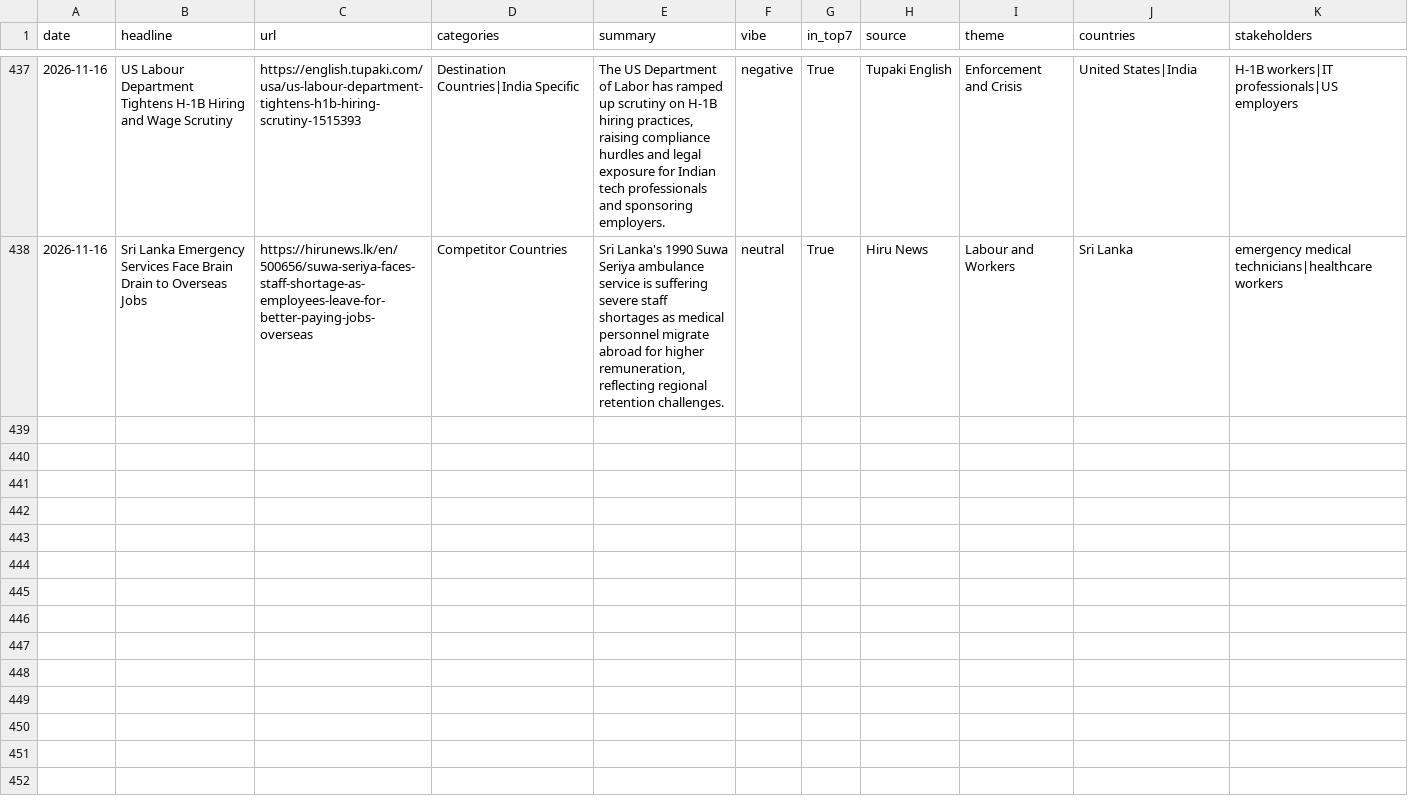
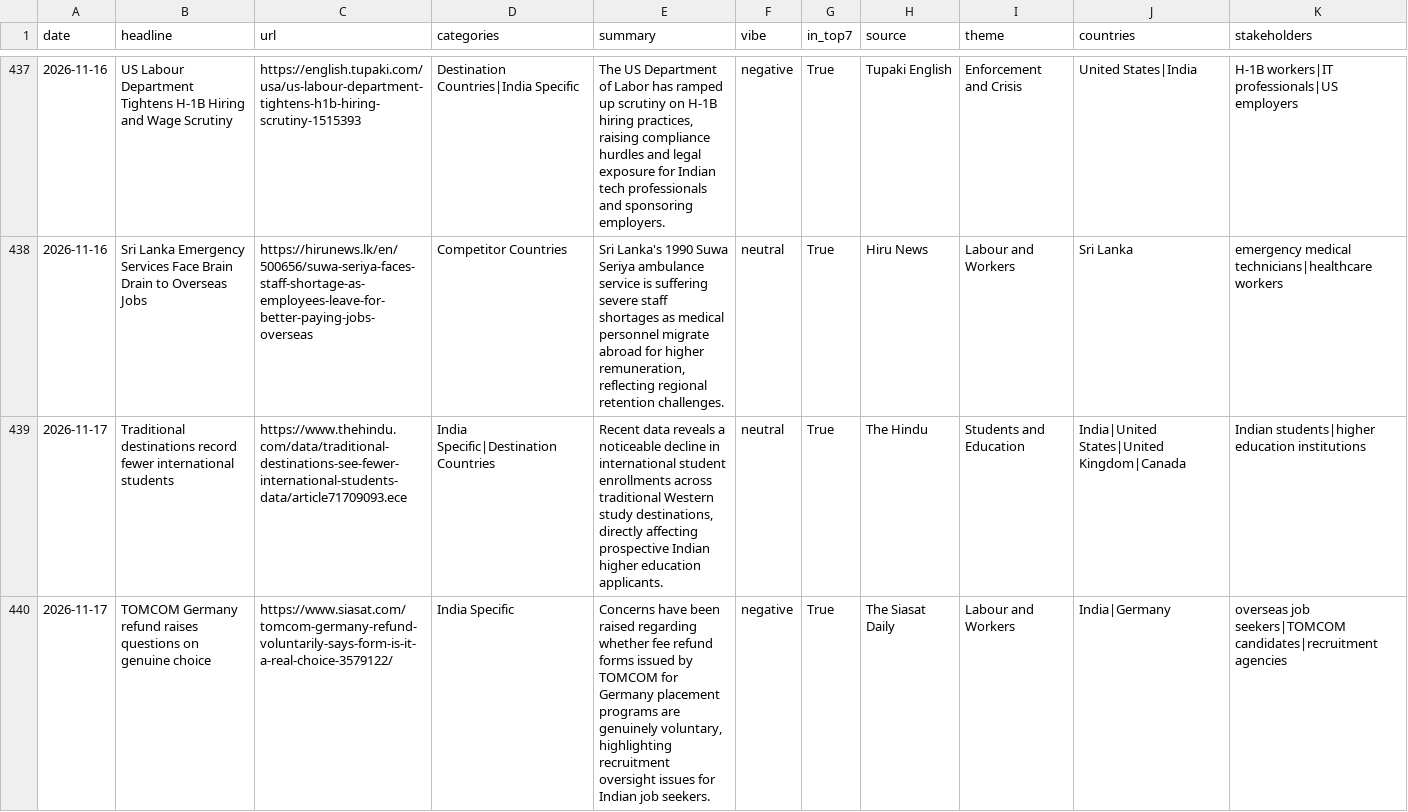
Before and after one commit to tharunkm-104/gati-gsm-news-tracker, a CSV file: data/google_alerts_items.csv, drawn as a sheet; only a part is shown, gaps mark what is left out; the diff covers the shown part only.

```diff
--- a/data/google_alerts_items.csv
+++ b/data/google_alerts_items.csv
@@ -438 +438,3 @@ date,headline,url,categories,summary,vibe,in_top7,source,theme,countries,stakeho
 2026-11-16,Sri Lanka Emergency Services Face Brain Drain to Overseas Jobs,https://hirunews.lk/en/500656/suwa-seriya-faces-staff-shortage-as-employees-leave-for-better-paying-jobs-overseas,Competitor Countries,"Sri Lanka's 1990 Suwa Seriya ambulance service is suffering severe staff shortages as medical personnel migrate abroad for higher remuneration, reflecting regional retention challenges.",neutral,True,Hiru News,Labour and Workers,Sri Lanka,emergency medical technicians|healthcare workers
+2026-11-17,Traditional destinations record fewer international students,https://www.thehindu.com/data/traditional-destinations-see-fewer-international-students-data/article71709093.ece,India Specific|Destination Countries,"Recent data reveals a noticeable decline in international student enrollments across traditional Western study destinations, directly affecting prospective Indian higher education applicants.",neutral,True,The Hindu,Students and Education,India|United States|United Kingdom|Canada,Indian students|higher education institutions
+2026-11-17,TOMCOM Germany refund raises questions on genuine choice,https://www.siasat.com/tomcom-germany-refund-voluntarily-says-form-is-it-a-real-choice-3579122/,India Specific,"Concerns have been raised regarding whether fee refund forms issued by TOMCOM for Germany placement programs are genuinely voluntary, highlighting recruitment oversight issues for Indian job seekers.",negative,True,The Siasat Daily,Labour and Workers,India|Germany,overseas job seekers|TOMCOM candidates|recruitment agencies
```
Also changed, not shown: 5 added rows elsewhere in this file.
